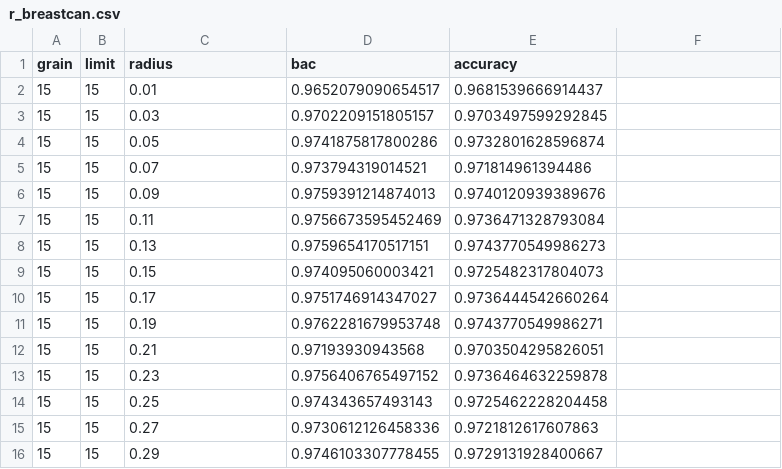
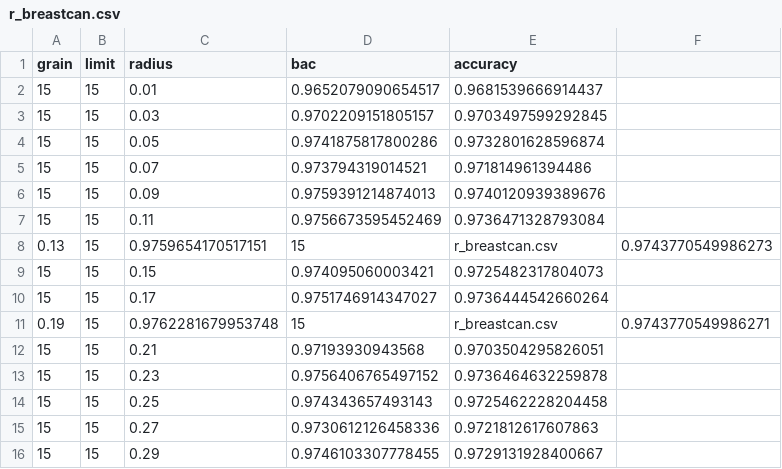
Before and after one commit to xehivs/eceReport, a CSV file: products/r_breastcan.csv, drawn as a sheet.

```diff
--- a/products/r_breastcan.csv
+++ b/products/r_breastcan.csv
@@ -7,6 +7,6 @@ grain,limit,radius,bac,accuracy
 15,15,0.11,0.9756673595452469,0.9736471328793084
-15,15,0.13,0.9759654170517151,0.9743770549986273
+0.13,15,0.9759654170517151,15,r_breastcan.csv,0.9743770549986273
 15,15,0.15,0.974095060003421,0.9725482317804073
 15,15,0.17,0.9751746914347027,0.9736444542660264
-15,15,0.19,0.9762281679953748,0.9743770549986271
+0.19,15,0.9762281679953748,15,r_breastcan.csv,0.9743770549986271
 15,15,0.21,0.97193930943568,0.9703504295826051
```
Also changed, not shown: products/r_australian.csv, products/r_balance.csv, 27 other files.
